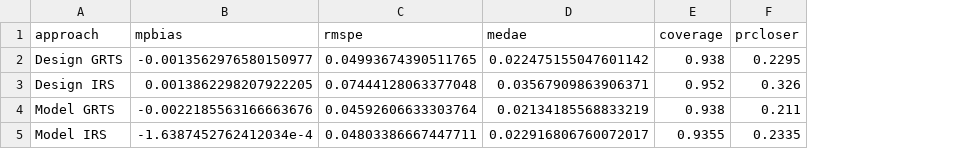
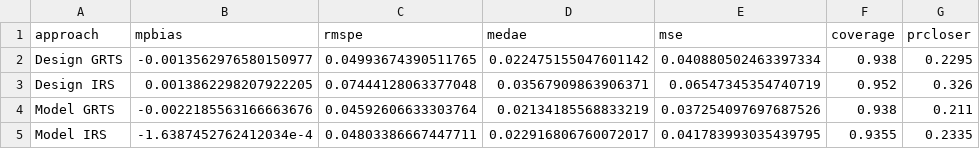
Before and after one commit to USEPA/DvMsp, a CSV file: inst/output/simulation_summary/allsims34.csv, drawn as a sheet; only a part is shown; the diff names each change by its address in the sheet, - before the commit and + after, or states it on an @@ line.

Commit message:
update simulations to include standard errors in summaries

```diff
--- a/inst/output/simulation_summary/allsims34.csv
+++ b/inst/output/simulation_summary/allsims34.csv
+column E (mse), rows 2-5: 0.040880502463397334 | 0.06547345354740719 | 0.037254097697687526 | 0.041783993035439795
```
Also changed, not shown: inst/output/simulation_summary/allsims13.csv, inst/output/simulation_summary/allsims15.csv, 36 other files.
